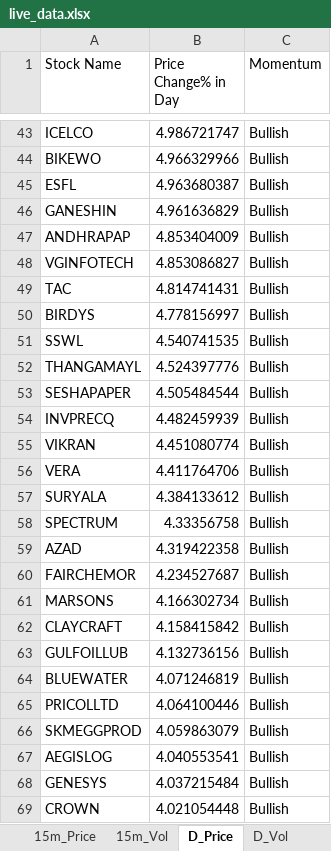
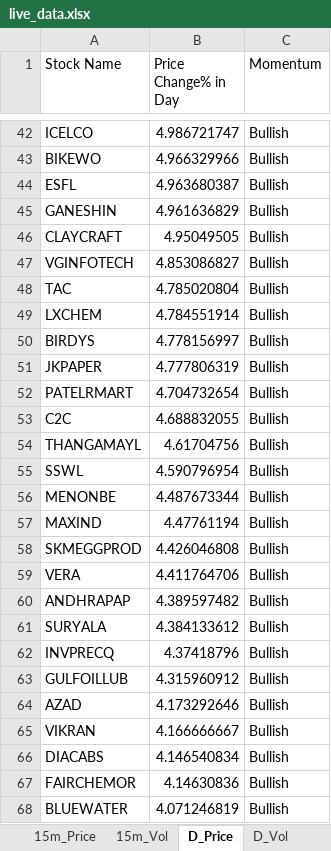
Before and after one commit to srbsharma92/priceAction2, an Excel workbook: data/live_data.xlsx, sheet D_Price, drawn as a sheet; only a part is shown, gaps mark what is left out; values as stored, in another font and other column widths than the file's, no borders; removed rows and columns are numbered as before the commit, all else as after; the diff covers the shown part only; the diff names each change by its address in the sheet, - before the commit and + after, or states it on an @@ line.

```diff
--- a/data/live_data.xlsx (sheet D_Price)
+++ b/data/live_data.xlsx (sheet D_Price)
-row 47: ANDHRAPAP | 4.853404009 | Bullish
+row 46: CLAYCRAFT | 4.95049505 | Bullish
-B48 (Price Change% in Day): 4.814741431
+B48 (Price Change% in Day): 4.785020804
+row 49: LXCHEM | 4.784551914 | Bullish
-row 51: SSWL | 4.540741535 | Bullish
+row 51: JKPAPER | 4.777806319 | Bullish
+row 52: PATELRMART | 4.704732654 | Bullish
+row 53: C2C | 4.688832055 | Bullish
-B54 (Price Change% in Day): 4.524397776
+B54 (Price Change% in Day): 4.61704756
-row 53: SESHAPAPER | 4.505484544 | Bullish
-row 54: INVPRECQ | 4.482459939 | Bullish
-row 55: VIKRAN | 4.451080774 | Bullish
+row 55: SSWL | 4.590796954 | Bullish
+row 56: MENONBE | 4.487673344 | Bullish
+row 57: MAXIND | 4.47761194 | Bullish
+row 58: SKMEGGPROD | 4.426046808 | Bullish
+row 60: ANDHRAPAP | 4.389597482 | Bullish
-row 58: SPECTRUM | 4.33356758 | Bullish
+row 62: INVPRECQ | 4.37418796 | Bullish
+row 63: GULFOILLUB | 4.315960912 | Bullish
-B64 (Price Change% in Day): 4.319422358
+B64 (Price Change% in Day): 4.173292646
+row 65: VIKRAN | 4.166666667 | Bullish
+row 66: DIACABS | 4.146540834 | Bullish
-B67 (Price Change% in Day): 4.234527687
+B67 (Price Change% in Day): 4.14630836
-row 61: MARSONS | 4.166302734 | Bullish
-row 62: CLAYCRAFT | 4.158415842 | Bullish
-row 63: GULFOILLUB | 4.132736156 | Bullish
-row 65: PRICOLLTD | 4.064100446 | Bullish
-row 66: SKMEGGPROD | 4.059863079 | Bullish
-row 67: AEGISLOG | 4.040553541 | Bullish
-row 68: GENESYS | 4.037215484 | Bullish
-row 69: CROWN | 4.021054448 | Bullish
```
Also changed, not shown: 45 added rows, 43 removed rows and 21 edited cells elsewhere in this sheet, sheet 5m_Vol, sheet 15m_Vol, sheet D_Vol, sheet 15m_Price, sheet 5m_Price, sheet Opening, 1 more sheet.
